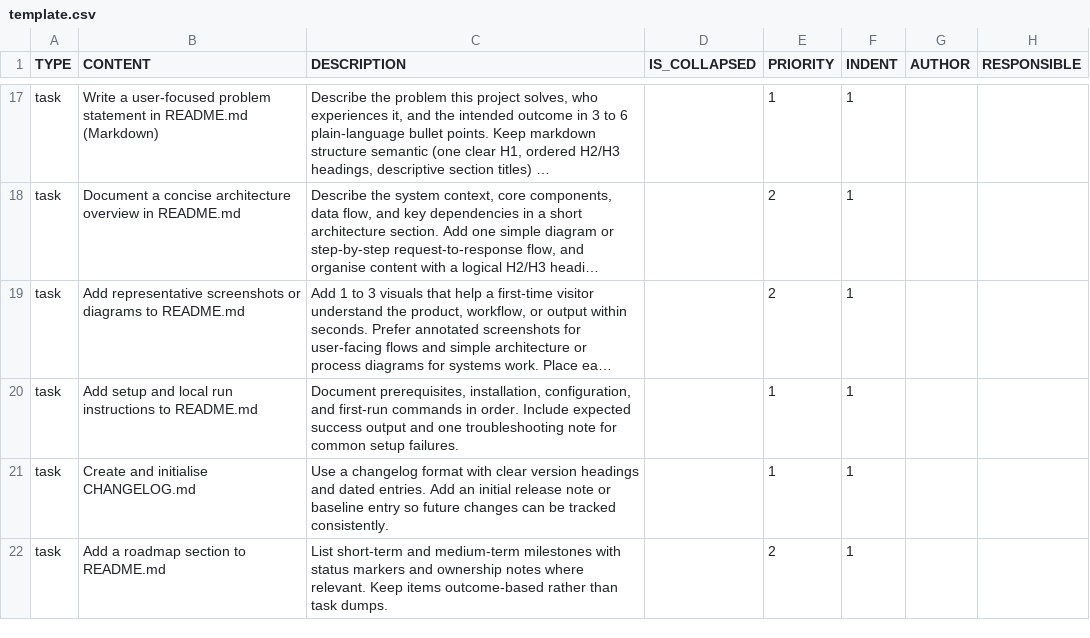
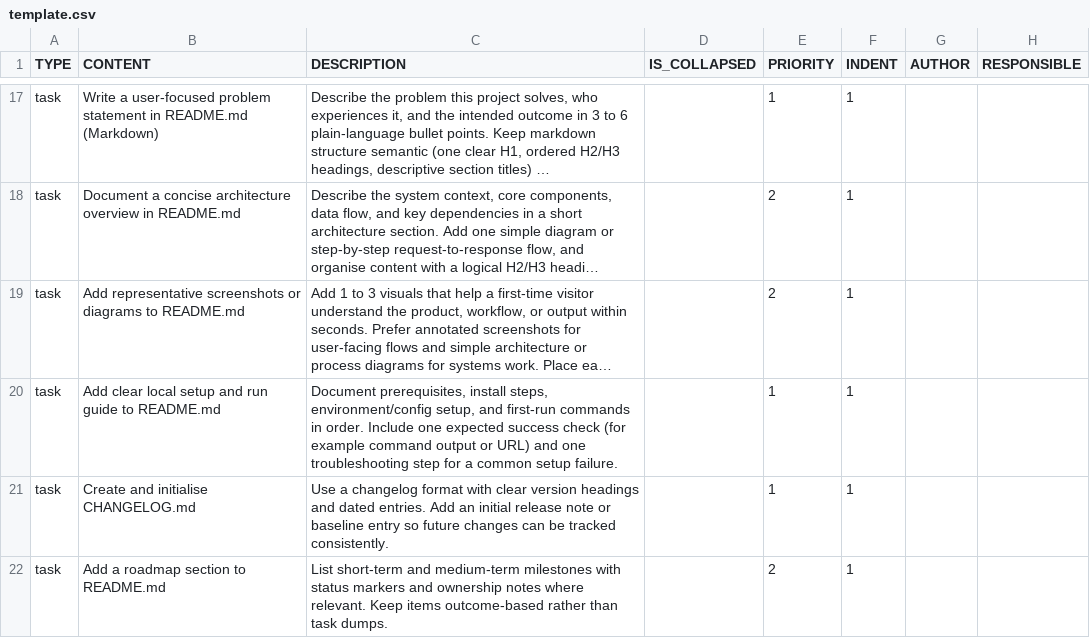
Before and after one commit to colin-gourlay/todoist-playbook, a CSV file: csv-templates/github/github-repo-spin-up/template.csv, drawn as a sheet; only a part is shown, gaps mark what is left out; long unchanged cells end in …; the diff names each change by its address in the sheet, - before the commit and + after, or states it on an @@ line.

Commit message:
docs: improve README setup task wording (#671)

```diff
--- a/csv-templates/github/github-repo-spin-up/template.csv
+++ b/csv-templates/github/github-repo-spin-up/template.csv
-B20 (CONTENT): Add setup and local run instructions to README.md
+B20 (CONTENT): Add clear local setup and run guide to README.md
-C20 (DESCRIPTION): Document prerequisites, installation, configuration, and first-run commands in order. Include expected success output and one troubleshooting note for common setup failures.
+C20 (DESCRIPTION): Document prerequisites, install steps, environment/config setup, and first-run commands in order. Include one expected success check (for example command output or URL) and one troubleshooting step for a common setup failure.
```
